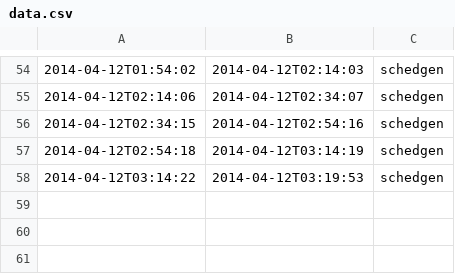
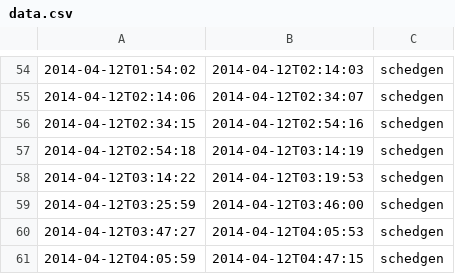
Before and after one commit to Sebelino/schedule-generator, a CSV file: data.csv, drawn as a sheet; only a part is shown, gaps mark what is left out; the diff names each change by its address in the sheet, - before the commit and + after, or states it on an @@ line.

```diff
--- a/data.csv
+++ b/data.csv
+row 59: 2014-04-12T03:25:59 | 2014-04-12T03:46:00 | schedgen
+row 60: 2014-04-12T03:47:27 | 2014-04-12T04:05:53 | schedgen
+row 61: 2014-04-12T04:05:59 | 2014-04-12T04:47:15 | schedgen
```
Also changed, not shown: 1 other file.
